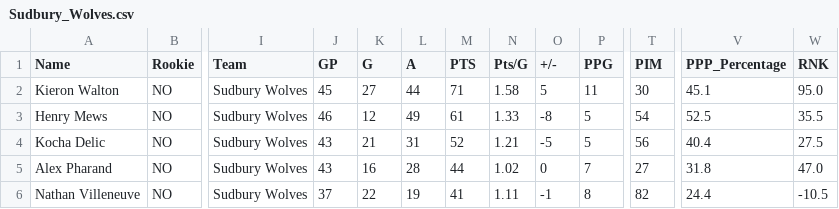
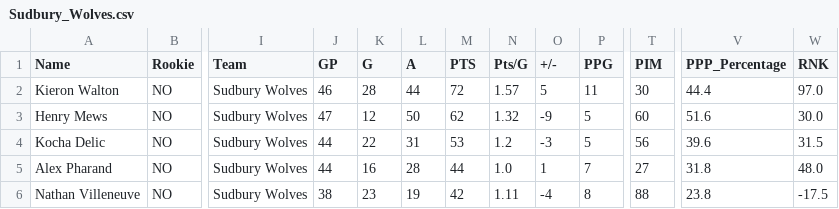
Before and after one commit to NoahCornish/OHL_python, a CSV file: OHL_STATS/Sudbury_Wolves.csv, drawn as a sheet; only a part is shown, gaps mark what is left out; the diff covers the shown part only; the diff names each change by its address in the sheet, - before the commit and + after, or states it on an @@ line.

```diff
--- a/OHL_STATS/Sudbury_Wolves.csv
+++ b/OHL_STATS/Sudbury_Wolves.csv
-J2 (GP): 45
+J2 (GP): 46
-K2 (G): 27
+K2 (G): 28
-M2 (PTS): 71
+M2 (PTS): 72
-N2 (Pts/G): 1.58
+N2 (Pts/G): 1.57
-V2 (PPP_Percentage): 45.1
+V2 (PPP_Percentage): 44.4
-W2 (RNK): 95.0
+W2 (RNK): 97.0
-J3 (GP): 46
+J3 (GP): 47
-L3 (A): 49
+L3 (A): 50
-M3 (PTS): 61
+M3 (PTS): 62
-N3 (Pts/G): 1.33
+N3 (Pts/G): 1.32
-O3 (+/-): -8
+O3 (+/-): -9
-T3 (PIM): 54
+T3 (PIM): 60
-V3 (PPP_Percentage): 52.5
+V3 (PPP_Percentage): 51.6
-W3 (RNK): 35.5
+W3 (RNK): 30.0
-J4:J5 (GP): 43
+J4:J5 (GP): 44
-K4 (G): 21
+K4 (G): 22
-M4 (PTS): 52
+M4 (PTS): 53
-N4 (Pts/G): 1.21
+N4 (Pts/G): 1.2
-O4 (+/-): -5
+O4 (+/-): -3
-V4 (PPP_Percentage): 40.4
+V4 (PPP_Percentage): 39.6
-W4 (RNK): 27.5
+W4 (RNK): 31.5
-N5 (Pts/G): 1.02
+N5 (Pts/G): 1.0
-O5 (+/-): 0
+O5 (+/-): 1
-W5 (RNK): 47.0
+W5 (RNK): 48.0
-J6 (GP): 37
+J6 (GP): 38
-K6 (G): 22
+K6 (G): 23
-M6 (PTS): 41
+M6 (PTS): 42
-O6 (+/-): -1
+O6 (+/-): -4
-T6 (PIM): 82
+T6 (PIM): 88
-V6 (PPP_Percentage): 24.4
+V6 (PPP_Percentage): 23.8
-W6 (RNK): -10.5
+W6 (RNK): -17.5
```
Also changed, not shown: 56 edited cells elsewhere in this file, OHL_STATS/Guelph_Storm.csv, OHL_STATS/LeagueStats_2024_2025.csv, 12 other files.
